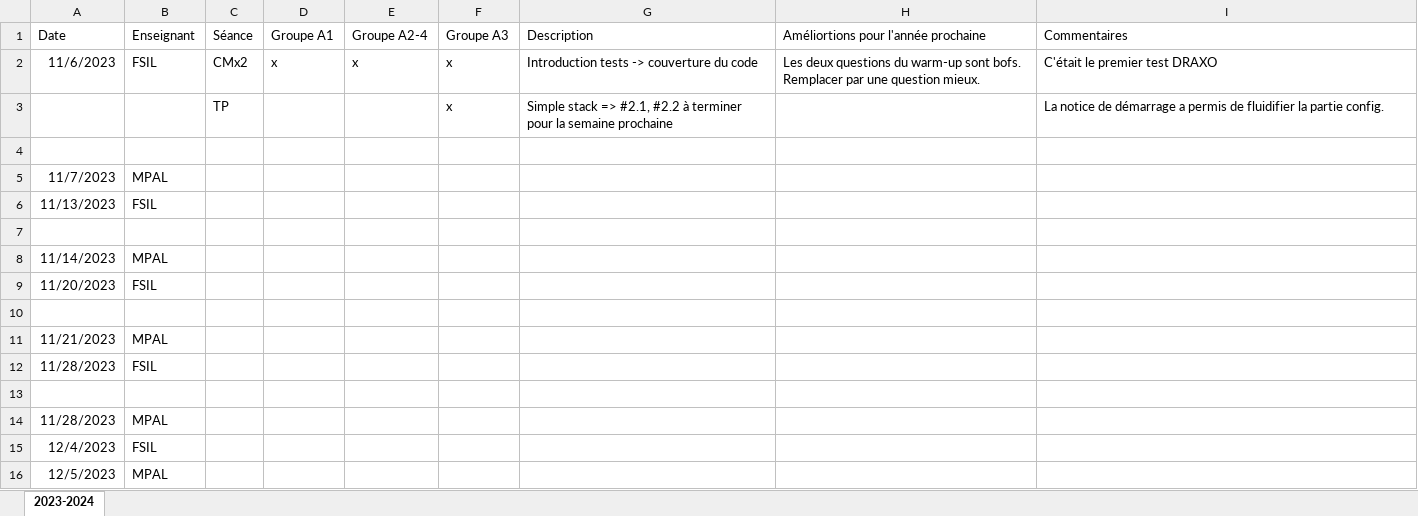
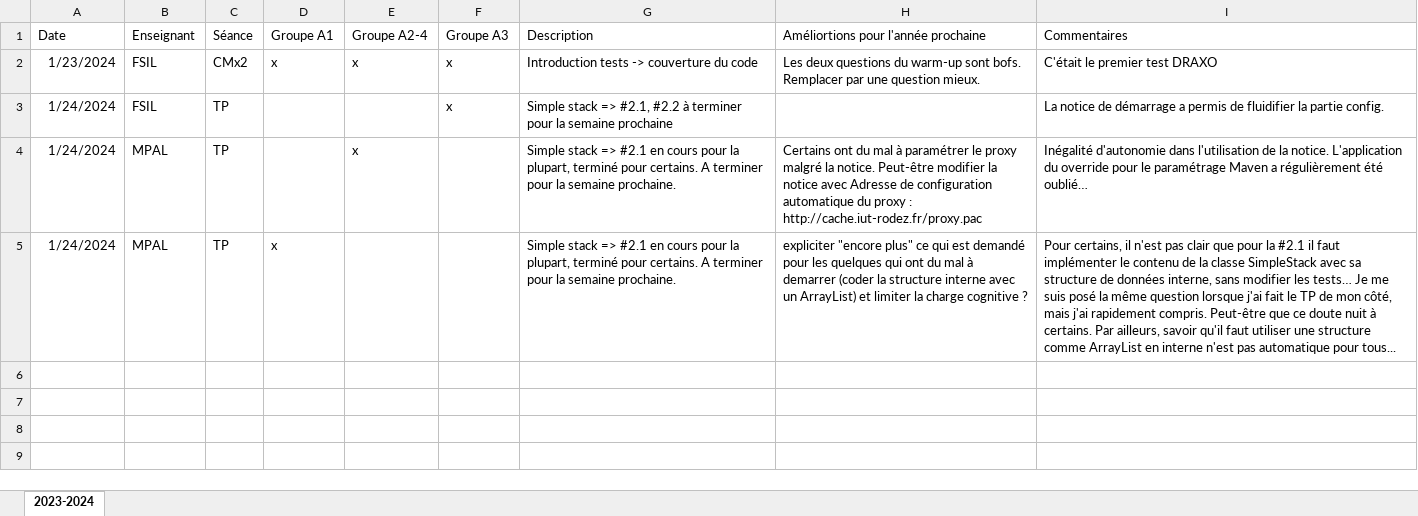
Before and after one commit to mpalosse/BUT2-R4-02-QualiteDeveloppement-Tests, an Excel workbook: JournalDeBord.xlsx, sheet 2023-2024, drawn as a sheet; values as stored, in another font and other column widths than the file's, no borders; table styles not drawn; removed rows and columns are numbered as before the commit, all else as after; the diff names each change by its address in the sheet, - before the commit and + after, or states it on an @@ line.

Commit message:
TP A1 et A2-4-D du 24/01/2024

```diff
--- a/JournalDeBord.xlsx (sheet 2023-2024)
+++ b/JournalDeBord.xlsx (sheet 2023-2024)
-A2 (Date): 11/6/2023
+A2 (Date): 1/23/2024
-A3 (Date): (empty)
+A3 (Date): 1/24/2024
-B3 (Enseignant): (empty)
+B3 (Enseignant): FSIL
-row 4: (empty)
+row 4: 1/24/2024 | MPAL | TP |  | x |  | Simple stack => #2.1 en cours pour la plupart, terminé pour certains. A terminer pour la semaine prochaine. | Certains ont du mal à paramétrer le proxy malgré la notice. Peut-être modifier la notice avec Adresse de configuration automatique du proxy : http://cache.iut-rodez.fr/proxy.pac | Inégalité d'autonomie dans l'utilisation de la notice. L'application du override pour le paramétrage Maven a régulièrement été oublié…
-row 5: 11/7/2023 | MPAL
-row 6: 11/13/2023 | FSIL
-row 5: (empty)
+row 5: 1/24/2024 | MPAL | TP | x |  |  | Simple stack => #2.1 en cours pour la plupart, terminé pour certains. A terminer pour la semaine prochaine. | expliciter "encore plus" ce qui est demandé pour les quelques qui ont du mal à demarrer (coder la structure interne avec un ArrayList) et limiter la charge cognitive ? | Pour certains, il n'est pas clair que pour la #2.1 il faut implémenter le contenu de la classe SimpleStack avec sa structure de données interne, sans modifier les tests… Je me suis posé la même question lorsque j'ai fait le TP de mon côté, mais j'ai rapidement compris. Peut-être que ce doute nuit à certains. Par ailleurs, savoir qu'il faut utiliser une structure comme ArrayList en interne n'est pas automatique pour tous...
-row 8: 11/14/2023 | MPAL
-row 9: 11/20/2023 | FSIL
-row 10: (empty)
-row 11: 11/21/2023 | MPAL
-row 12: 11/28/2023 | FSIL
-row 13: (empty)
-row 14: 11/28/2023 | MPAL
-row 15: 12/4/2023 | FSIL
-row 16: 12/5/2023 | MPAL
```
